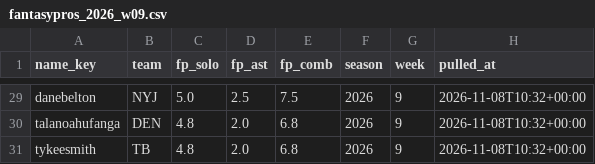
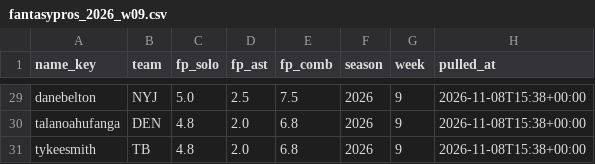
Before and after one commit to EvanDAmours/ArvellsStinkySlammerModel, a CSV file: data/consensus/fantasypros_2026_w09.csv, drawn as a sheet; only a part is shown, gaps mark what is left out; the diff covers the shown part only; the diff names each change by its address in the sheet, - before the commit and + after, or states it on an @@ line.

```diff
--- a/data/consensus/fantasypros_2026_w09.csv
+++ b/data/consensus/fantasypros_2026_w09.csv
-H29:H31 (pulled_at): 2026-11-08T10:32+00:00
+H29:H31 (pulled_at): 2026-11-08T15:38+00:00
```
Also changed, not shown: 27 edited cells elsewhere in this file, data/lines_log.csv, 15 other files.
